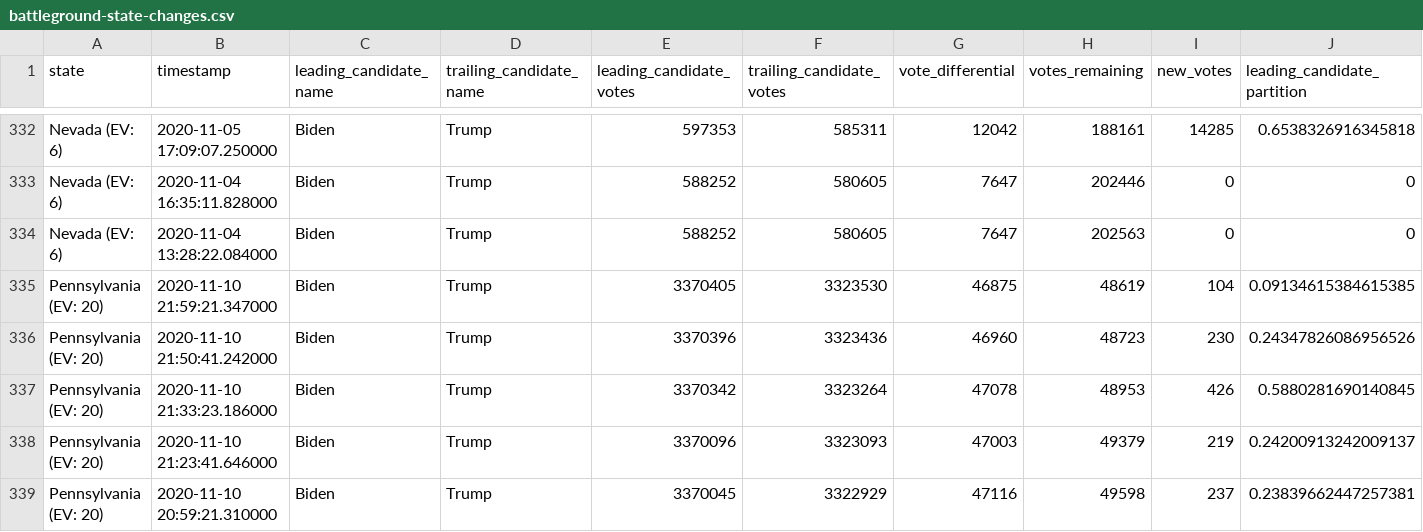
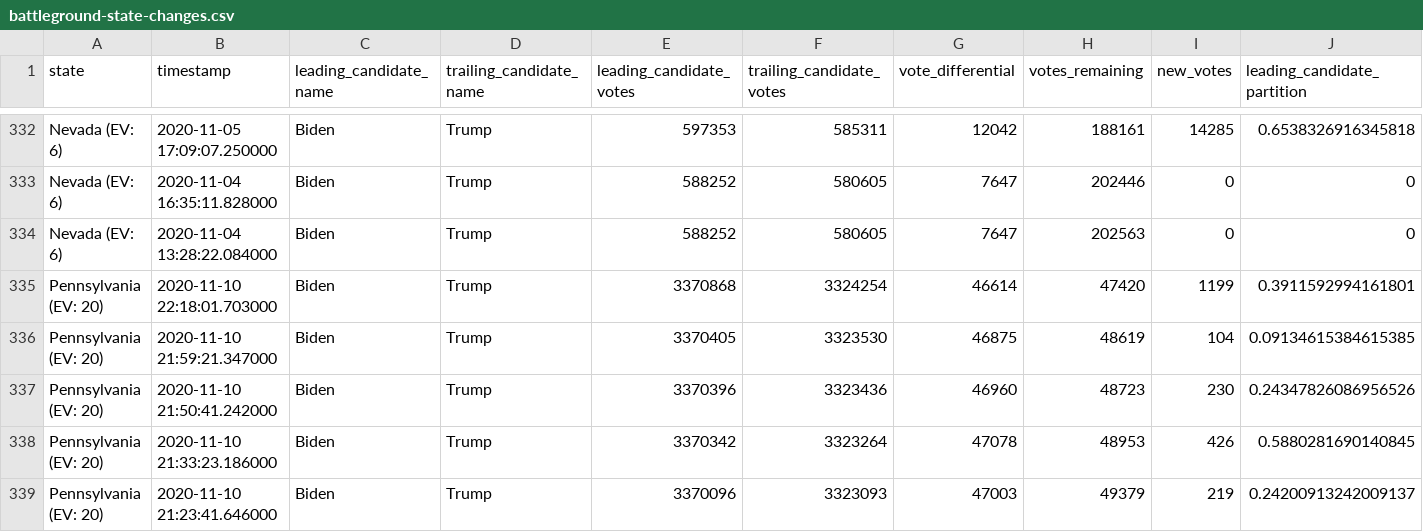
Before and after one commit to DanSimon/nyt-2020-election-scraper, a CSV file: battleground-state-changes.csv, drawn as a sheet; only a part is shown, gaps mark what is left out; the shorter side is filled out with more unchanged rows; rows hold the shown columns only; the diff names each change by its address in the sheet, - before the commit and + after, or states it on an @@ line.

```diff
--- a/battleground-state-changes.csv
+++ b/battleground-state-changes.csv
+row 335: Pennsylvania (EV: 20) | 2020-11-10 22:18:01.703000 | Biden | Trump | 3370868 | 3324254 | 46614 | 47420 | 1199 | 0.3911592994161801
```
Also changed, not shown: 4 other files.
